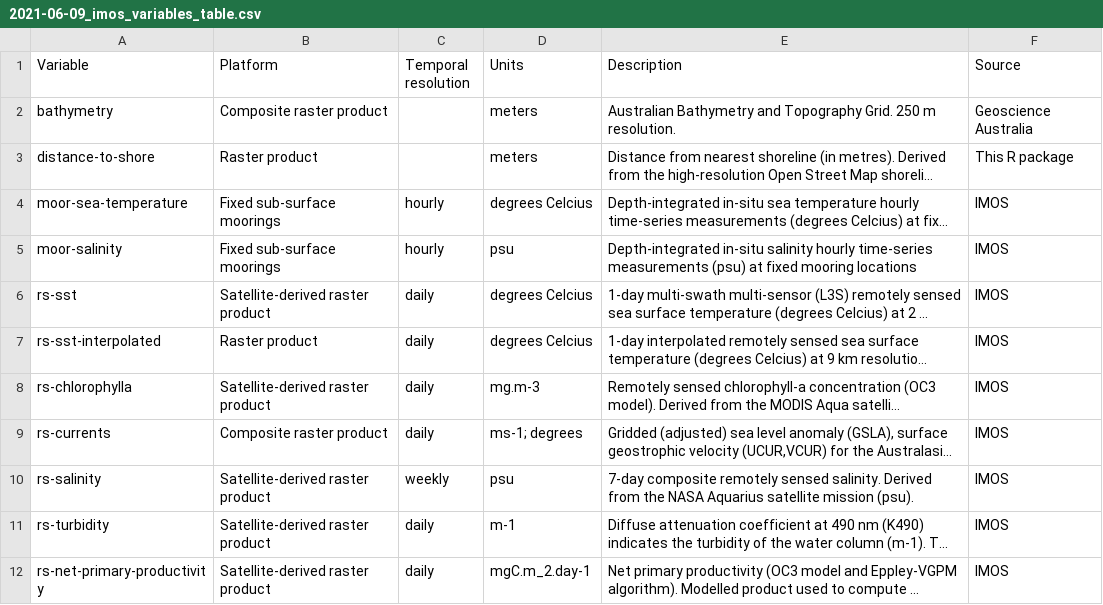
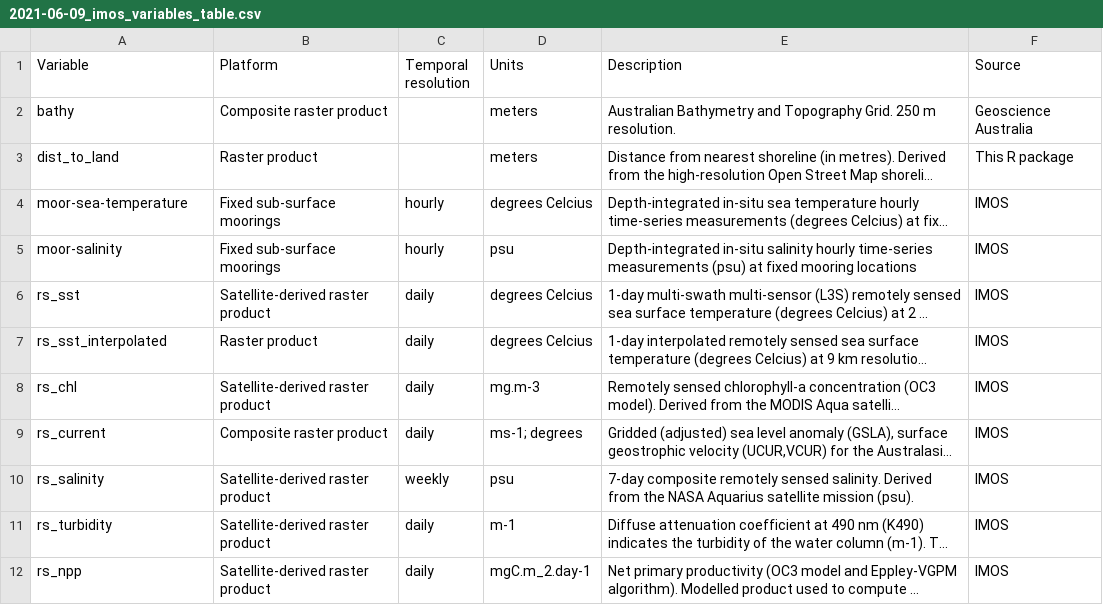
Before and after one commit to IMOS-AnimalTracking/environmental_layers, a CSV file: 2021-06-09_imos_variables_table.csv, drawn as a sheet; long unchanged cells end in …; the diff names each change by its address in the sheet, - before the commit and + after, or states it on an @@ line.

Commit message:
Update 2021-06-09_imos_variables_table.csv

```diff
--- a/2021-06-09_imos_variables_table.csv
+++ b/2021-06-09_imos_variables_table.csv
-A2 (Variable): bathymetry
+A2 (Variable): bathy
-A3 (Variable): distance-to-shore
+A3 (Variable): dist_to_land
-A6 (Variable): rs-sst
+A6 (Variable): rs_sst
-A7 (Variable): rs-sst-interpolated
+A7 (Variable): rs_sst_interpolated
-A8 (Variable): rs-chlorophylla
+A8 (Variable): rs_chl
-A9 (Variable): rs-currents
+A9 (Variable): rs_current
-A10 (Variable): rs-salinity
+A10 (Variable): rs_salinity
-A11 (Variable): rs-turbidity
+A11 (Variable): rs_turbidity
-A12 (Variable): rs-net-primary-productivity
+A12 (Variable): rs_npp
```
